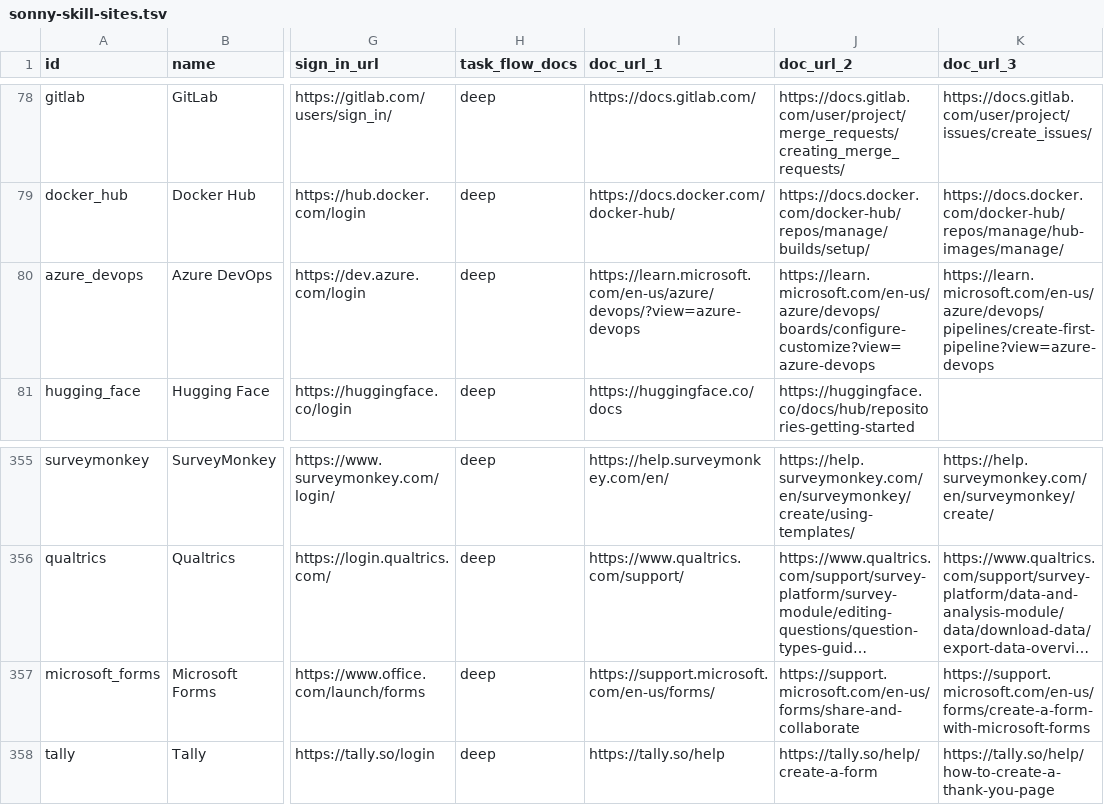
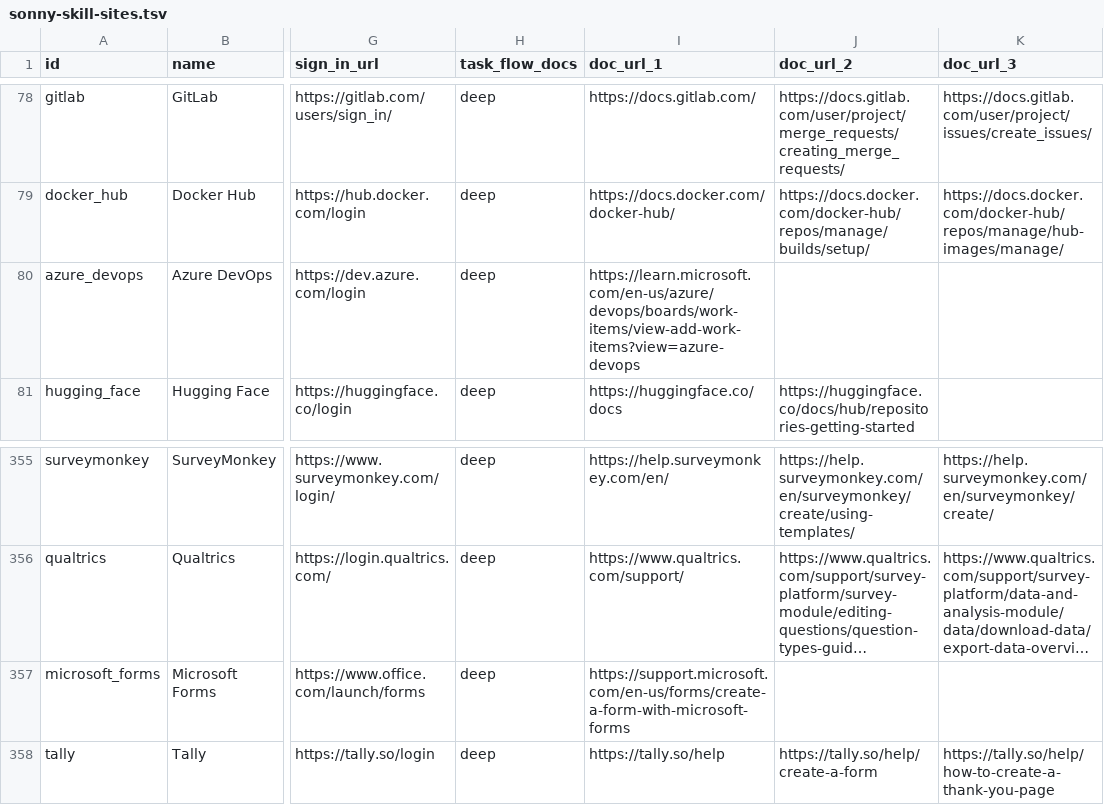
Before and after one commit to sauranshbhavya/macos-agent, a TSV file: docs/sonny-skill-sites.tsv, drawn as a sheet; only a part is shown, gaps mark what is left out; long unchanged cells end in …; the diff names each change by its address in the sheet, - before the commit and + after, or states it on an @@ line.

Commit message:
feat(skills): SONNY-547 Microsoft Forms and Azure DevOps go deep, and login.microsoftonline.com gains the azure.com pairing
Microsoft Forms ships three flows and Azure DevOps one, each with a start-page record read on 2026-09-25 in a Chrome profile with no sign-ins and in a drawn window whose animation frames were counted before every reading. Forms starts at forms.office.com/Pages/DesignPageV2.aspx and Azure DevOps at dev.azure.com/login; both land on login.microsoftonline.com with the visible heading "Sign in", one password field and "Create one!" as a separate route, and both landings are recorded without the query that carries the OAuth state. Forms needed no pairing because its registrable site is office.com, which was already listed; Azure DevOps needed one, because dev.azure.com's registrable site is azure.com, and that is the pairing SONNY-531 identified for portal.azure.com on 2026-09-20 and could not ship, since a pairing has to land in the same change as a pack that makes the landing or the population test fails. Forms' second flow carries a stop, because its own page says a deleted question is permanently deleted along with any response data collected for it, which is data loss standing beside an ordinary editing flow that neither content rule can see. Four sites stay shallow with what was tried recorded in the pull request: Word and Excel, whose every address on cloud.microsoft lands on a free-tier marketing page on their own domain that is neither a sign-in page nor the product; Power BI, whose single email form sits above the page's own sentence saying it will check whether a new account needs creating, which is the held case; and Copilot, which offers three provider buttons and no registration route while Microsoft itself offers self-serve account creation, which is the shape tl;dv was held for and matches the ruling already on SONNY-510. One Power BI reading reported zero animation frames while another window was opened beside this one; it was discarded and both Power BI and Copilot were read again from scratch once the tab measured 101 frames.

```diff
--- a/docs/sonny-skill-sites.tsv
+++ b/docs/sonny-skill-sites.tsv
-I80 (doc_url_1): https://learn.microsoft.com/en-us/azure/devops/?view=azure-devops
+I80 (doc_url_1): https://learn.microsoft.com/en-us/azure/devops/boards/work-items/view-add-work-items?view=azure-devops
-J80 (doc_url_2): https://learn.microsoft.com/en-us/azure/devops/boards/configure-customize?view=azure-devops
+J80 (doc_url_2): (empty)
-K80 (doc_url_3): https://learn.microsoft.com/en-us/azure/devops/pipelines/create-first-pipeline?view=azure-devops
+K80 (doc_url_3): (empty)
-I357 (doc_url_1): https://support.microsoft.com/en-us/forms/
+I357 (doc_url_1): https://support.microsoft.com/en-us/forms/create-a-form-with-microsoft-forms
-J357 (doc_url_2): https://support.microsoft.com/en-us/forms/share-and-collaborate
+J357 (doc_url_2): (empty)
-K357 (doc_url_3): https://support.microsoft.com/en-us/forms/create-a-form-with-microsoft-forms
+K357 (doc_url_3): (empty)
```
Also changed, not shown: 3 other files.
